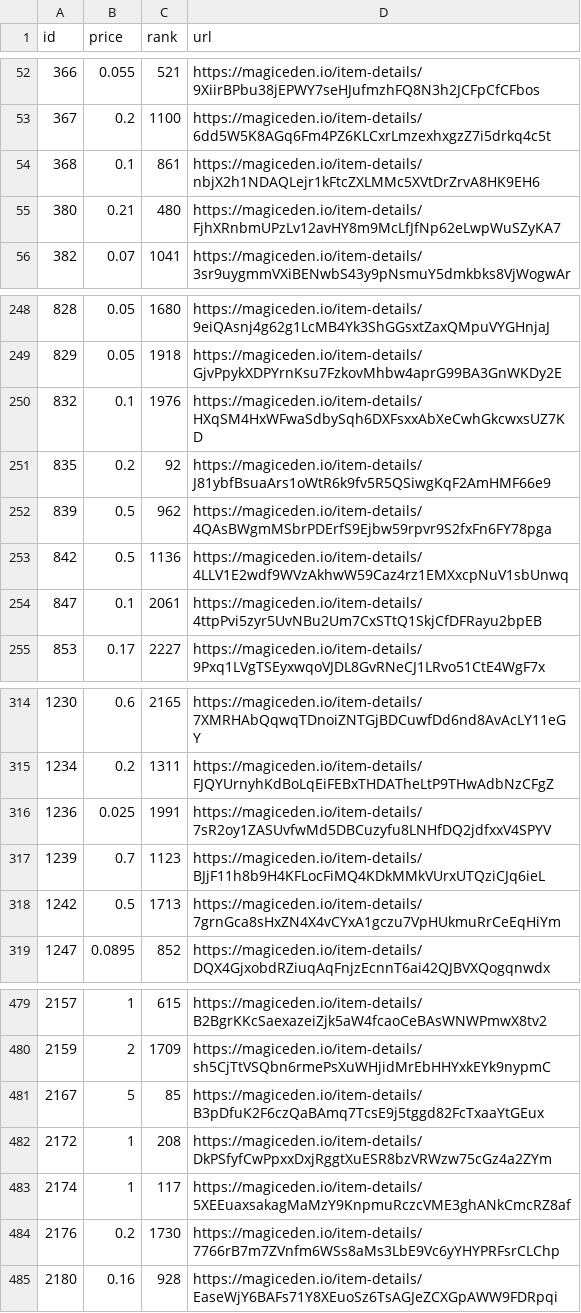
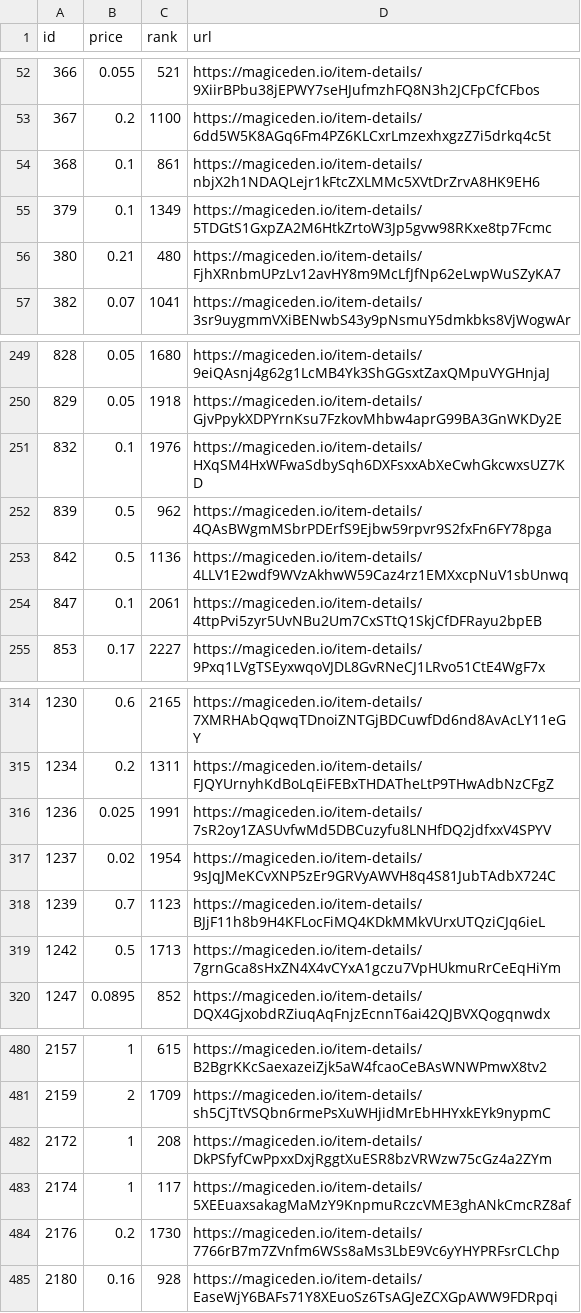
Before and after one commit to braposo/magiceden-wolves-monitor, a CSV file: wolves-data-processed.csv, drawn as a sheet; only a part is shown, gaps mark what is left out; removed rows and columns are numbered as before the commit, all else as after; the diff names each change by its address in the sheet, - before the commit and + after, or states it on an @@ line.

Commit message:
Flat: latest data (2021-10-30T22:38:57.346Z) {   "date": "2021-10-30T22:38:57.346Z",   "files": [     {       "name": "wolves-data-processed.csv",       "deltaBytes": 7,       "source": "https://api-mainnet.magiceden.io/rpc/getListedNFTsByQuery?q=%7B%22%24match%22%3A%7B%22collectionSymbol%22%3A%22wolves_of_sol_street%22%7D%2C%22%24sort%22%3A%7B%22takerAmount%22%3A1%2C%22createdAt%22%3A-1%7D%7D"     },     {       "name": "wolves-data.json",       "deltaBytes": -2107,       "source": "https://api-mainnet.magiceden.io/rpc/getListedNFTsByQuery?q=%7B%22%24match%22%3A%7B%22collectionSymbol%22%3A%22wolves_of_sol_street%22%7D%2C%22%24sort%22%3A%7B%22takerAmount%22%3A1%2C%22createdAt%22%3A-1%7D%7D"     }   ] }

```diff
--- a/wolves-data-processed.csv
+++ b/wolves-data-processed.csv
+row 55: 379 | 0.1 | 1349 | https://magiceden.io/item-details/5TDGtS1GxpZA2M6HtkZrtoW3Jp5gvw98RKxe8tp7Fcmc
-row 251: 835 | 0.2 | 92 | https://magiceden.io/item-details/J81ybfBsuaArs1oWtR6k9fv5R5QSiwgKqF2AmHMF66e9
+row 317: 1237 | 0.02 | 1954 | https://magiceden.io/item-details/9sJqJMeKCvXNP5zEr9GRVyAWVH8q4S81JubTAdbX724C
-row 481: 2167 | 5 | 85 | https://magiceden.io/item-details/B3pDfuK2F6czQaBAmq7TcsE9j5tggd82FcTxaaYtGEux
```
Also changed, not shown: 1 other file.
